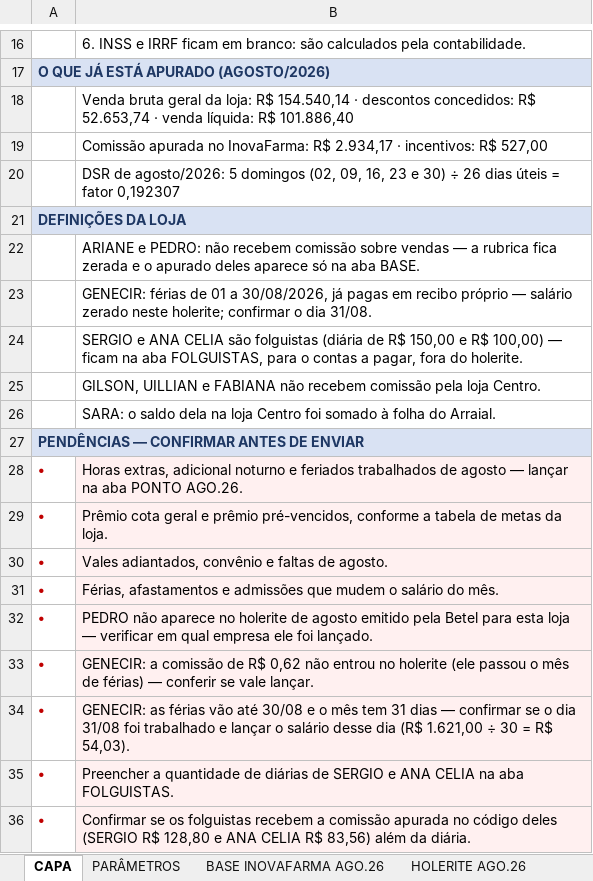
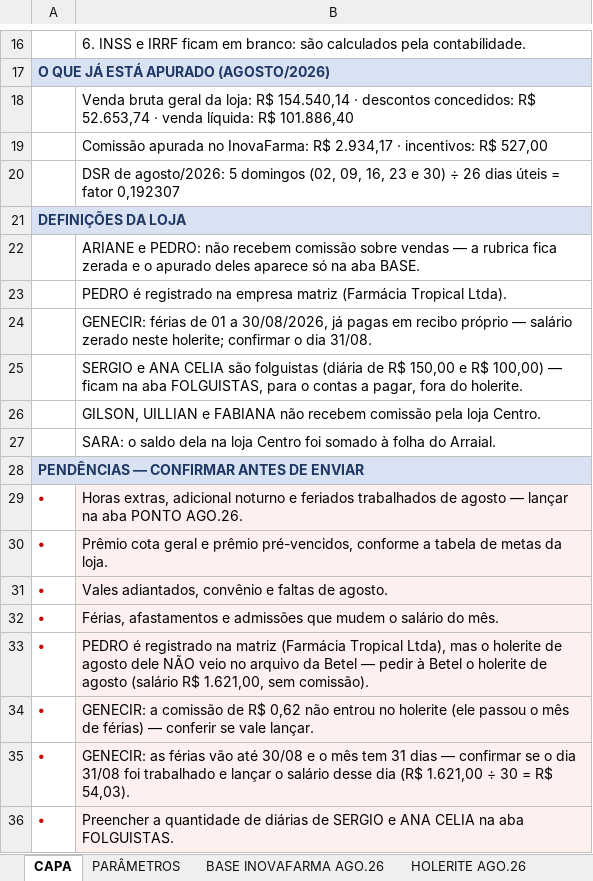
Before and after one commit to Presidentephm/site-farmacia, an Excel workbook: relatorios/contabilidade/RELATORIO_HOLERITE_AGOSTO_2026_CENTRO_pgto_05-09-2026.xlsx, sheet CAPA, drawn as a sheet; only a part is shown, gaps mark what is left out; the shorter side is filled out with more unchanged rows; values as stored, in another font and other column widths than the file's, no borders; addresses are those after the commit; the diff names each change by its address in the sheet, - before the commit and + after, or states it on an @@ line.

```diff
--- a/relatorios/contabilidade/RELATORIO_HOLERITE_AGOSTO_2026_CENTRO_pgto_05-09-2026.xlsx (sheet CAPA)
+++ b/relatorios/contabilidade/RELATORIO_HOLERITE_AGOSTO_2026_CENTRO_pgto_05-09-2026.xlsx (sheet CAPA)
+row 23:  | PEDRO é registrado na empresa matriz (Farmácia Tropical Ltda).
-B33: PEDRO não aparece no holerite de agosto emitido pela Betel para esta loja — verificar em qual empresa ele foi lançado.
+B33: PEDRO é registrado na matriz (Farmácia Tropical Ltda), mas o holerite de agosto dele NÃO veio no arquivo da Betel — pedir à Betel o holerite de agosto (salário R$ 1.621,00, sem comissão).
```
Also changed, not shown: relatorios/contabilidade/RELATORIO_HOLERITE_AGOSTO_2026_TRANCOSO_pgto_05-09-2026.xlsx, relatorios/contabilidade/RELATORIO_HOLERITE_SETEMBRO_2026_ARRAIAL_pgto_05-10-2026.xlsx, 10 other files.
